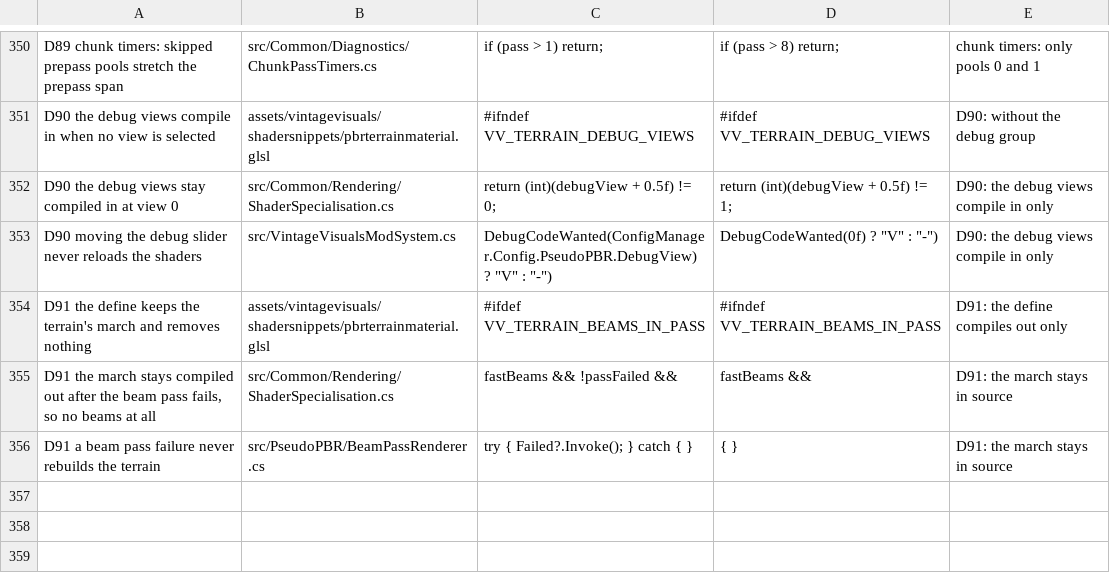
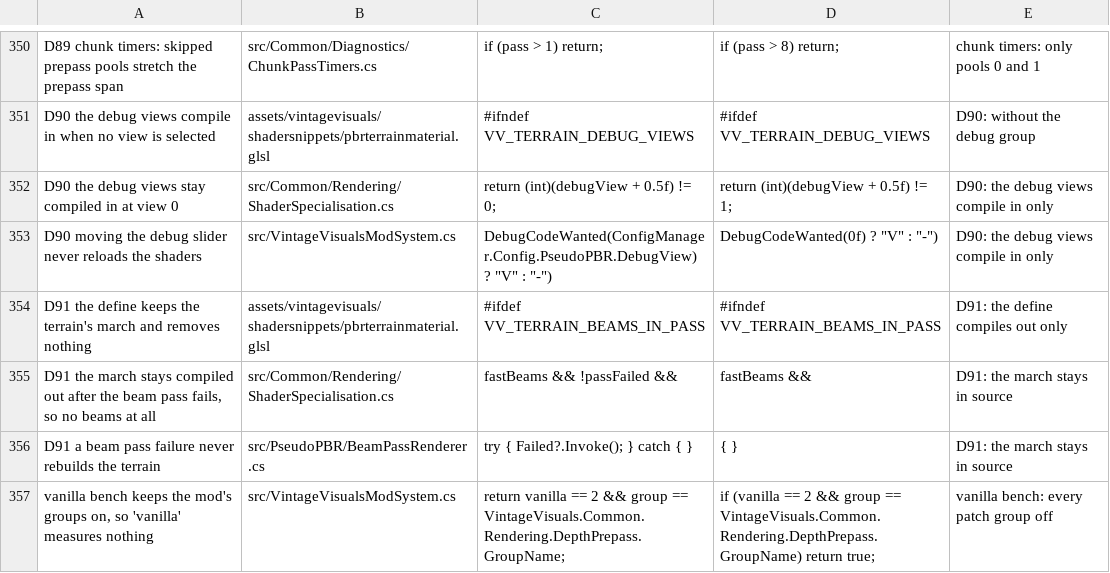
Before and after one commit to ImperfectRain/Vintage-Visuals, a TSV file: tools/mutate/mutations.tsv, drawn as a sheet; only a part is shown, gaps mark what is left out.

```diff
--- a/tools/mutate/mutations.tsv
+++ b/tools/mutate/mutations.tsv
@@ -356 +356,2 @@ D91 the march stays compiled out after the beam pass fails, so no beams at all	s
 D91 a beam pass failure never rebuilds the terrain	src/PseudoPBR/BeamPassRenderer.cs	try { Failed?.Invoke(); } catch { }	{ }	D91: the march stays in source
+vanilla bench keeps the mod's groups on, so 'vanilla' measures nothing	src/VintageVisualsModSystem.cs	return vanilla == 2 && group == VintageVisuals.Common.Rendering.DepthPrepass.GroupName;	if (vanilla == 2 && group == VintageVisuals.Common.Rendering.DepthPrepass.GroupName) return true;	vanilla bench: every patch group off
```
Also changed, not shown: 6 other files.
